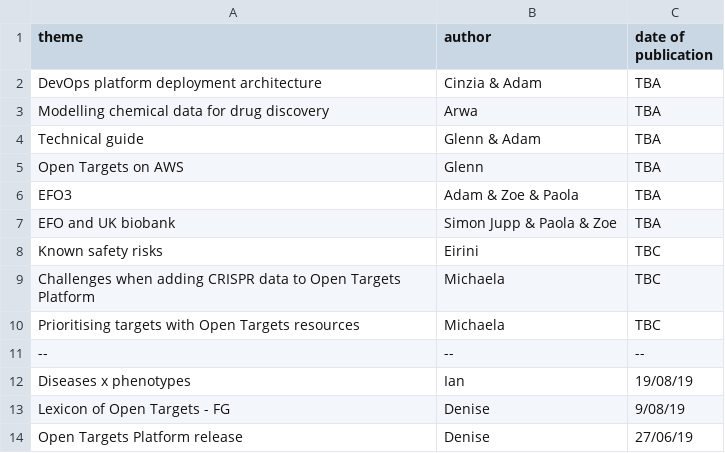
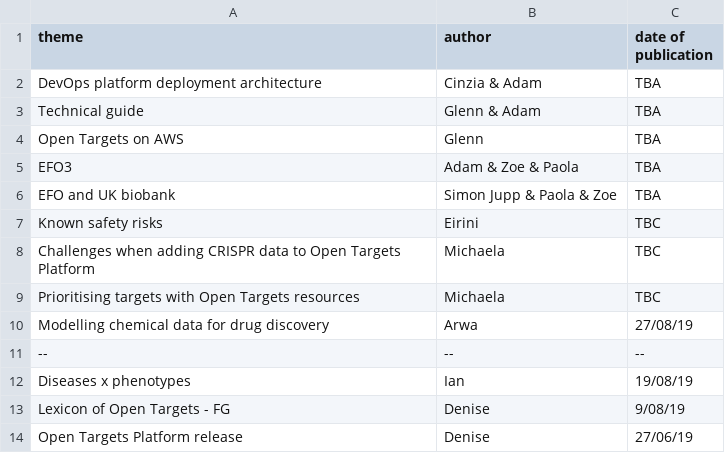
Before and after one commit to emcdonagh-OT/outreach, a CSV file: todo_blog.csv, drawn as a sheet; only a part is shown; removed rows and columns are numbered as before the commit, all else as after; the diff names each change by its address in the sheet, - before the commit and + after, or states it on an @@ line.

Commit message:
Update todo_blog.csv

```diff
--- a/todo_blog.csv
+++ b/todo_blog.csv
-row 3: Modelling chemical data for drug discovery | Arwa | TBA
+row 10: Modelling chemical data for drug discovery | Arwa | 27/08/19
```
